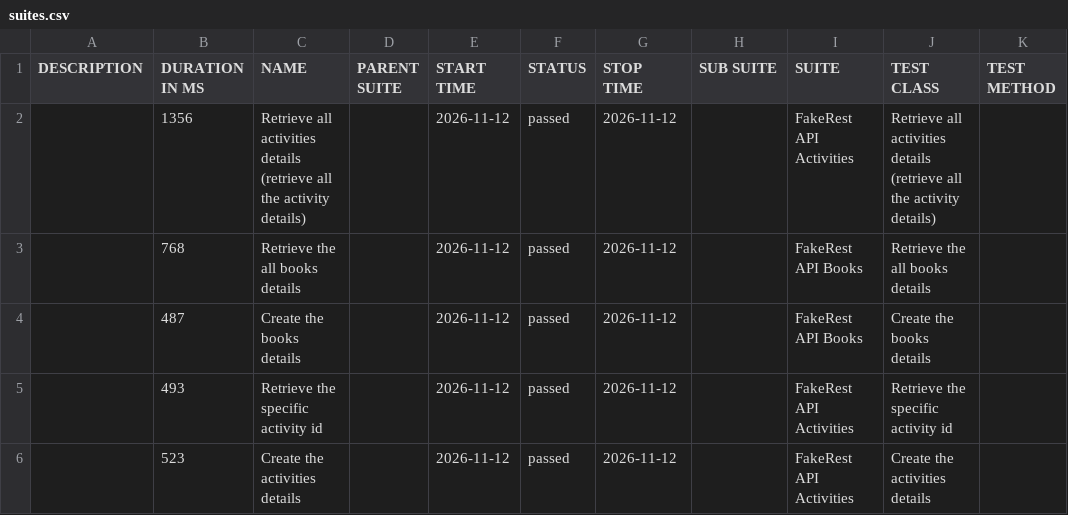
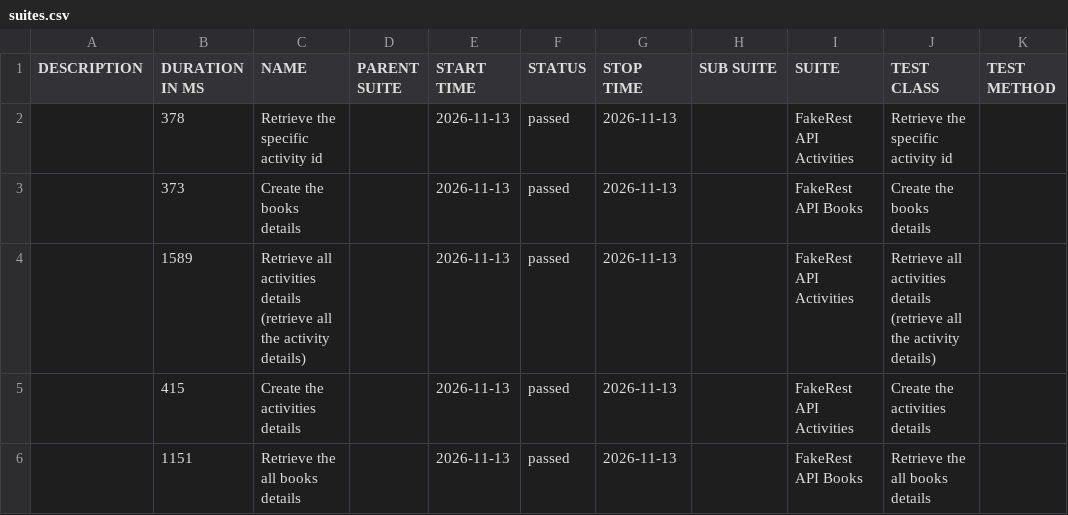
Before and after one commit to BalajiRamudu/API_Testing_Practice, a CSV file: data/suites.csv, drawn as a sheet.

```diff
--- a/data/suites.csv
+++ b/data/suites.csv
@@ -1,6 +1,6 @@
 "DESCRIPTION","DURATION IN MS","NAME","PARENT SUITE","START TIME","STATUS","STOP TIME","SUB SUITE","SUITE","TEST CLASS","TEST METHOD"
-"","1356","Retrieve all activities details (retrieve all the activity details)","","2026-11-12","passed","2026-11-12","","FakeRest API Activities","Retrieve all activities details (retrieve all the activity details)",""
-"","768","Retrieve the all books details","","2026-11-12","passed","2026-11-12","","FakeRest API Books","Retrieve the all books details",""
-"","487","Create the books details","","2026-11-12","passed","2026-11-12","","FakeRest API Books","Create the books details",""
-"","493","Retrieve the specific activity id","","2026-11-12","passed","2026-11-12","","FakeRest API Activities","Retrieve the specific activity id",""
-"","523","Create the activities details","","2026-11-12","passed","2026-11-12","","FakeRest API Activities","Create the activities details",""
+"","378","Retrieve the specific activity id","","2026-11-13","passed","2026-11-13","","FakeRest API Activities","Retrieve the specific activity id",""
+"","373","Create the books details","","2026-11-13","passed","2026-11-13","","FakeRest API Books","Create the books details",""
+"","1589","Retrieve all activities details (retrieve all the activity details)","","2026-11-13","passed","2026-11-13","","FakeRest API Activities","Retrieve all activities details (retrieve all the activity details)",""
+"","415","Create the activities details","","2026-11-13","passed","2026-11-13","","FakeRest API Activities","Create the activities details",""
+"","1151","Retrieve the all books details","","2026-11-13","passed","2026-11-13","","FakeRest API Books","Retrieve the all books details",""
```
Also changed, not shown: data/behaviors.csv, 24 other files.
